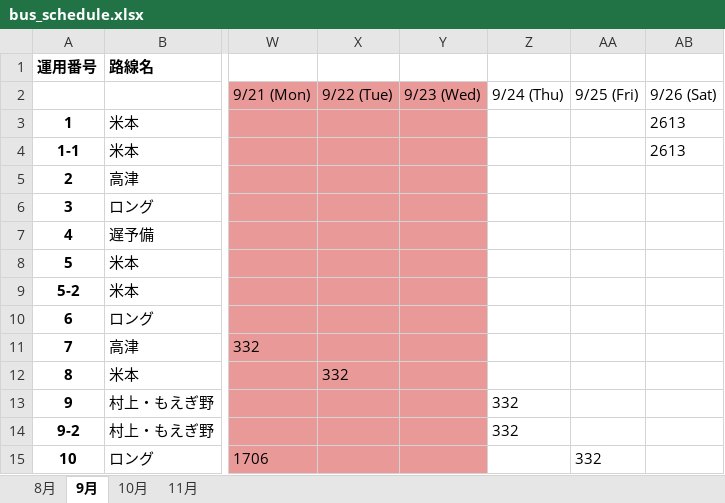
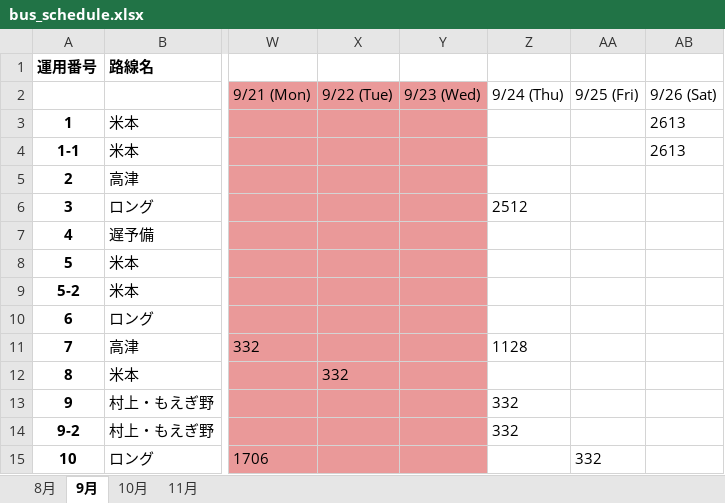
Before and after one commit to Yoyakun/toyobus_surch, an Excel workbook: bus_schedule.xlsx, sheet 9月, drawn as a sheet; only a part is shown, gaps mark what is left out; values as stored, in another font and other column widths than the file's, no borders; charts and pictures and conditional formats not drawn; the diff covers the shown part only; the diff names each change by its address in the sheet, - before the commit and + after, or states it on an @@ line.

```diff
--- a/bus_schedule.xlsx (sheet 9月)
+++ b/bus_schedule.xlsx (sheet 9月)
-Z6 (9/24 (Thu)): (empty)
+Z6 (9/24 (Thu)): 2512
-Z11 (9/24 (Thu)): (empty)
+Z11 (9/24 (Thu)): 1128
```
Also changed, not shown: 6 edited cells elsewhere in this sheet, sheet 11月, sheet 10月, formulas that keep their value, charts or pictures.
